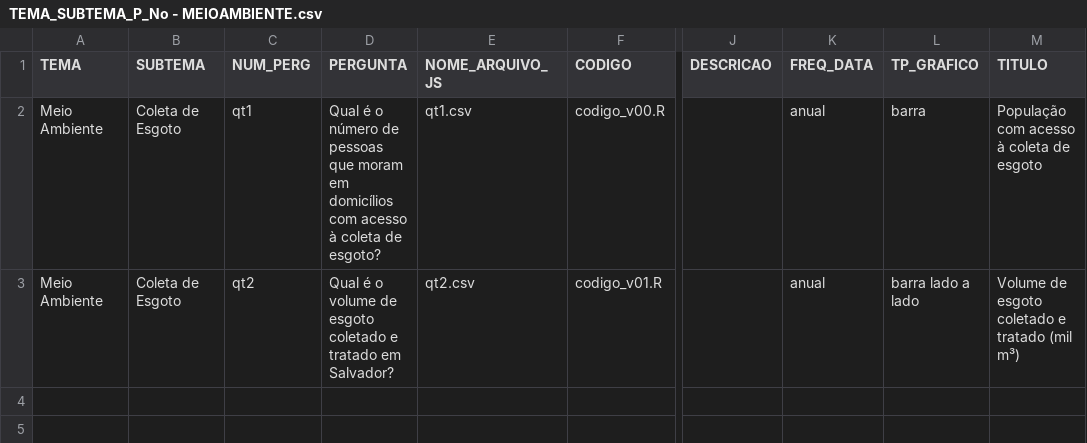
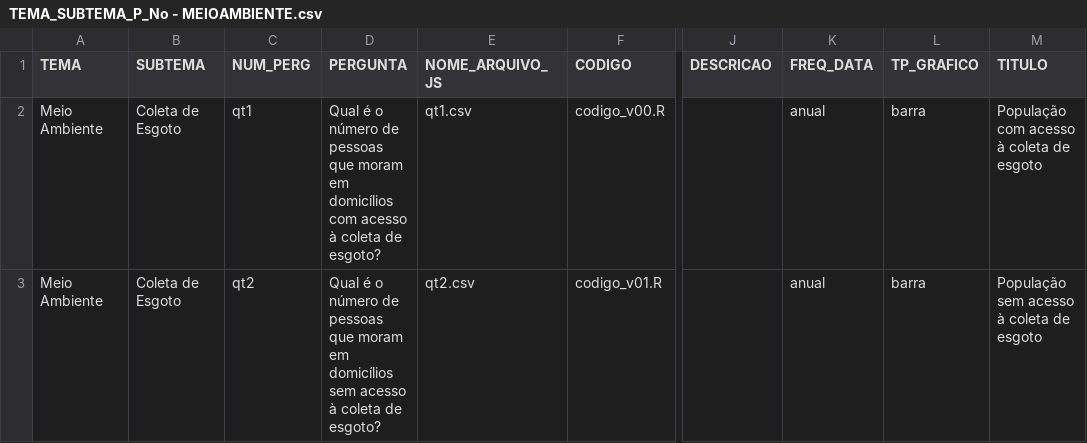
Before and after one commit to cienciadedadosnaep/rs_dados_meioambiente_coletadeesgoto, a CSV file: data/TEMA_SUBTEMA_P_No - MEIOAMBIENTE.csv, drawn as a sheet; only a part is shown, gaps mark what is left out; the diff names each change by its address in the sheet, - before the commit and + after, or states it on an @@ line.

```diff
--- a/data/TEMA_SUBTEMA_P_No - MEIOAMBIENTE.csv
+++ b/data/TEMA_SUBTEMA_P_No - MEIOAMBIENTE.csv
-D3 (PERGUNTA): …é o volume de esgoto coletado e tratado em Salvador?
+D3 (PERGUNTA): …é o número de pessoas que moram em domicílios sem acesso à coleta de esgoto?
-L3 (TP_GRAFICO): barra lado a lado
+L3 (TP_GRAFICO): barra
-M3 (TITULO): Volume de esgoto coletado e tratado (mil m³)
+M3 (TITULO): População sem acesso à coleta de esgoto
```
Also changed, not shown: data/POVOAMENTO.csv, 3 other files.
